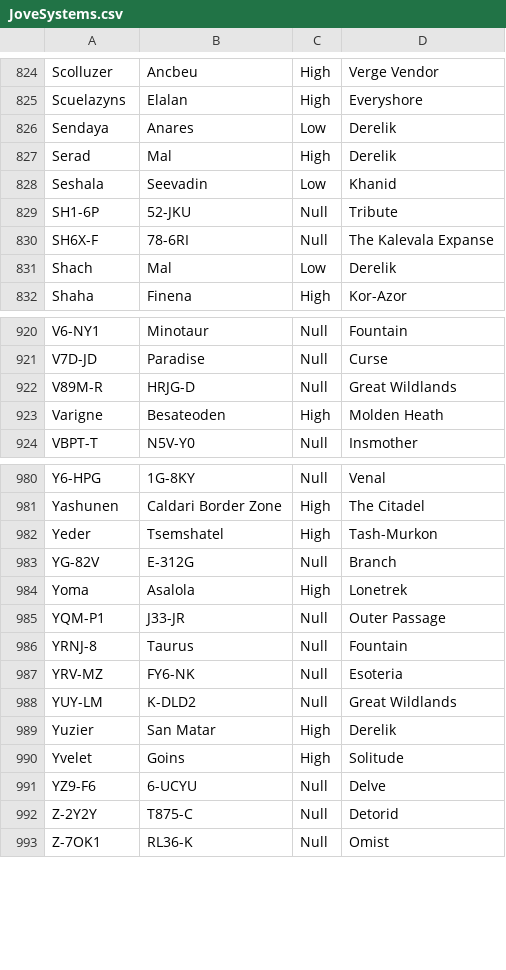
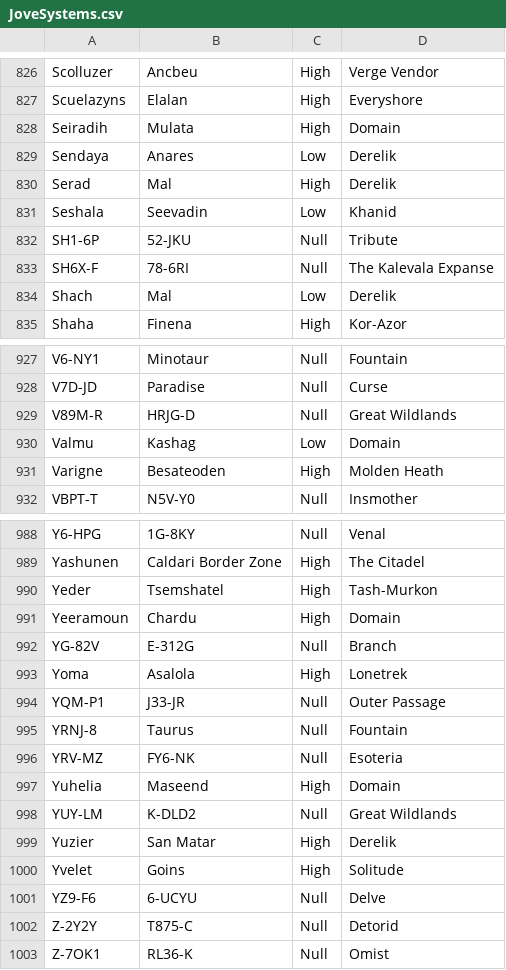
Before and after one commit to Slazanger/SMT, a CSV file: JoveSystems.csv, drawn as a sheet; only a part is shown, gaps mark what is left out; the diff covers the shown part only.

Commit message:
Added additional Jove systems in Domain

```diff
--- a/JoveSystems.csv
+++ b/JoveSystems.csv
@@ -825,2 +827,3 @@ Scolluzer;Ancbeu;High;Verge Vendor
 Scuelazyns;Elalan;High;Everyshore
+Seiradih;Mulata;High;Domain
 Sendaya;Anares;Low;Derelik
@@ -922,2 +929,3 @@ V7D-JD;Paradise;Null;Curse
 V89M-R;HRJG-D;Null;Great Wildlands
+Valmu;Kashag;Low;Domain
 Varigne;Besateoden;High;Molden Heath
@@ -982,2 +990,3 @@ Yashunen;Caldari Border Zone;High;The Citadel
 Yeder;Tsemshatel;High;Tash-Murkon
+Yeeramoun;Chardu;High;Domain
 YG-82V;E-312G;Null;Branch
@@ -987,2 +996,3 @@ YRNJ-8;Taurus;Null;Fountain
 YRV-MZ;FY6-NK;Null;Esoteria
+Yuhelia;Maseend;High;Domain
 YUY-LM;K-DLD2;Null;Great Wildlands
```
Also changed, not shown: 9 added rows elsewhere in this file, 1 other file.
